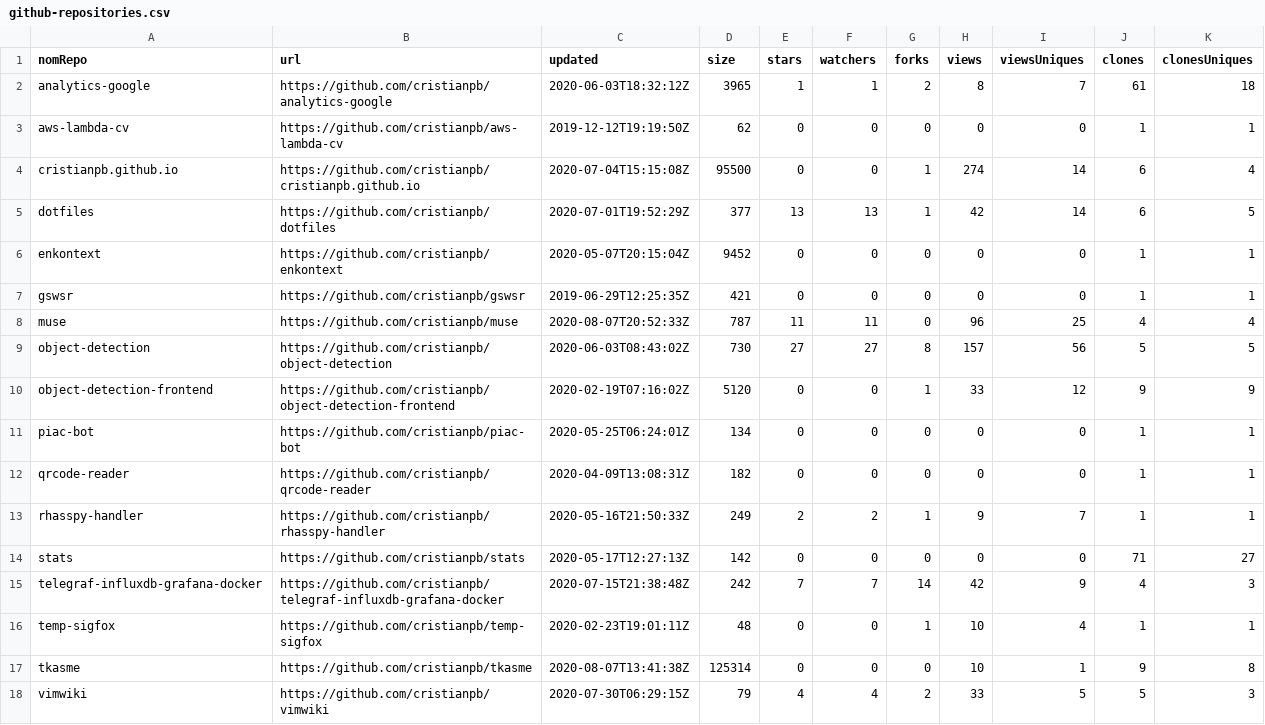
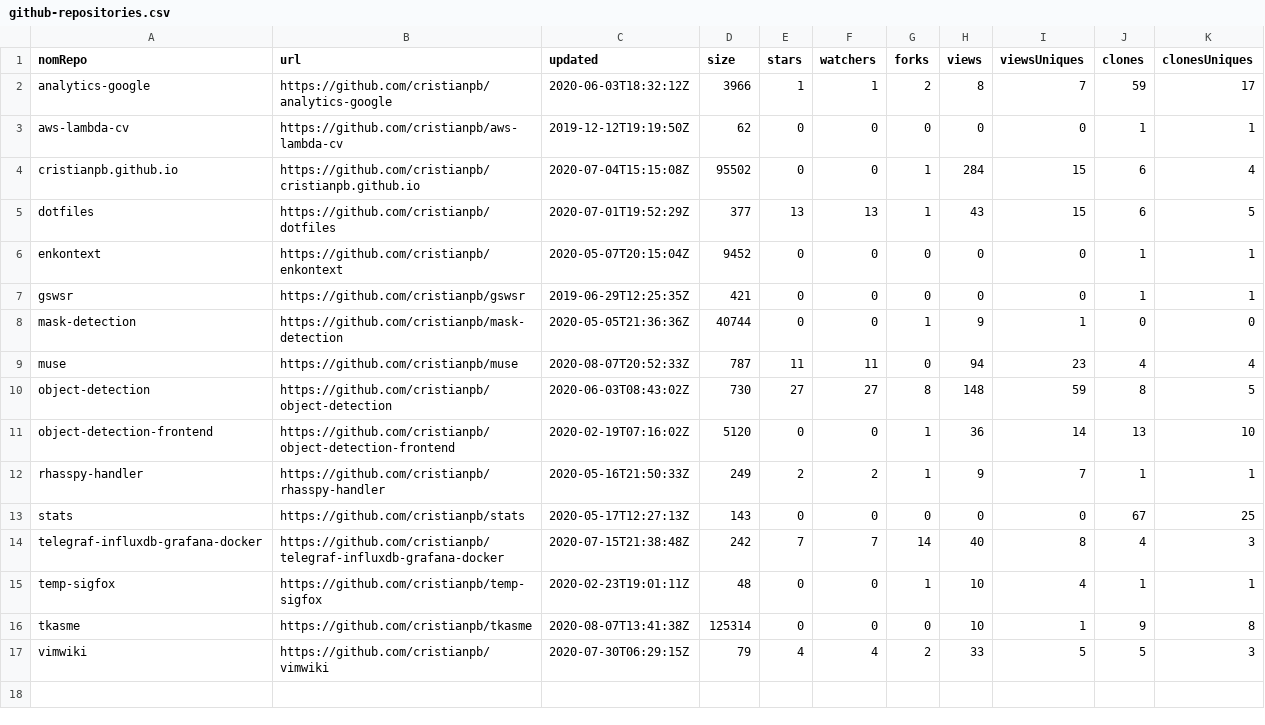
Before and after one commit to cristianpb/stats, a CSV file: github-repositories.csv, drawn as a sheet.

```diff
--- a/github-repositories.csv
+++ b/github-repositories.csv
@@ -1,16 +1,15 @@
 nomRepo,url,updated,size,stars,watchers,forks,views,viewsUniques,clones,clonesUniques
-analytics-google,https://github.com/cristianpb/analytics-google,2020-06-03T18:32:12Z,3965,1,1,2,8,7,61,18
+analytics-google,https://github.com/cristianpb/analytics-google,2020-06-03T18:32:12Z,3966,1,1,2,8,7,59,17
 aws-lambda-cv,https://github.com/cristianpb/aws-lambda-cv,2019-12-12T19:19:50Z,62,0,0,0,0,0,1,1
-cristianpb.github.io,https://github.com/cristianpb/cristianpb.github.io,2020-07-04T15:15:08Z,95500,0,0,1,274,14,6,4
-dotfiles,https://github.com/cristianpb/dotfiles,2020-07-01T19:52:29Z,377,13,13,1,42,14,6,5
+cristianpb.github.io,https://github.com/cristianpb/cristianpb.github.io,2020-07-04T15:15:08Z,95502,0,0,1,284,15,6,4
+dotfiles,https://github.com/cristianpb/dotfiles,2020-07-01T19:52:29Z,377,13,13,1,43,15,6,5
 enkontext,https://github.com/cristianpb/enkontext,2020-05-07T20:15:04Z,9452,0,0,0,0,0,1,1
 gswsr,https://github.com/cristianpb/gswsr,2019-06-29T12:25:35Z,421,0,0,0,0,0,1,1
-muse,https://github.com/cristianpb/muse,2020-08-07T20:52:33Z,787,11,11,0,96,25,4,4
-object-detection,https://github.com/cristianpb/object-detection,2020-06-03T08:43:02Z,730,27,27,8,157,56,5,5
-object-detection-frontend,https://github.com/cristianpb/object-detection-frontend,2020-02-19T07:16:02Z,5120,0,0,1,33,12,9,9
-piac-bot,https://github.com/cristianpb/piac-bot,2020-05-25T06:24:01Z,134,0,0,0,0,0,1,1
-qrcode-reader,https://github.com/cristianpb/qrcode-reader,2020-04-09T13:08:31Z,182,0,0,0,0,0,1,1
+mask-detection,https://github.com/cristianpb/mask-detection,2020-05-05T21:36:36Z,40744,0,0,1,9,1,0,0
+muse,https://github.com/cristianpb/muse,2020-08-07T20:52:33Z,787,11,11,0,94,23,4,4
+object-detection,https://github.com/cristianpb/object-detection,2020-06-03T08:43:02Z,730,27,27,8,148,59,8,5
+object-detection-frontend,https://github.com/cristianpb/object-detection-frontend,2020-02-19T07:16:02Z,5120,0,0,1,36,14,13,10
 rhasspy-handler,https://github.com/cristianpb/rhasspy-handler,2020-05-16T21:50:33Z,249,2,2,1,9,7,1,1
-stats,https://github.com/cristianpb/stats,2020-05-17T12:27:13Z,142,0,0,0,0,0,71,27
-telegraf-influxdb-grafana-docker,https://github.com/cristianpb/telegraf-influxdb-grafana-docker,2020-07-15T21:38:48Z,242,7,7,14,42,9,4,3
+stats,https://github.com/cristianpb/stats,2020-05-17T12:27:13Z,143,0,0,0,0,0,67,25
+telegraf-influxdb-grafana-docker,https://github.com/cristianpb/telegraf-influxdb-grafana-docker,2020-07-15T21:38:48Z,242,7,7,14,40,8,4,3
 temp-sigfox,https://github.com/cristianpb/temp-sigfox,2020-02-23T19:01:11Z,48,0,0,1,10,4,1,1
```
Also changed, not shown: github-visits.csv.
